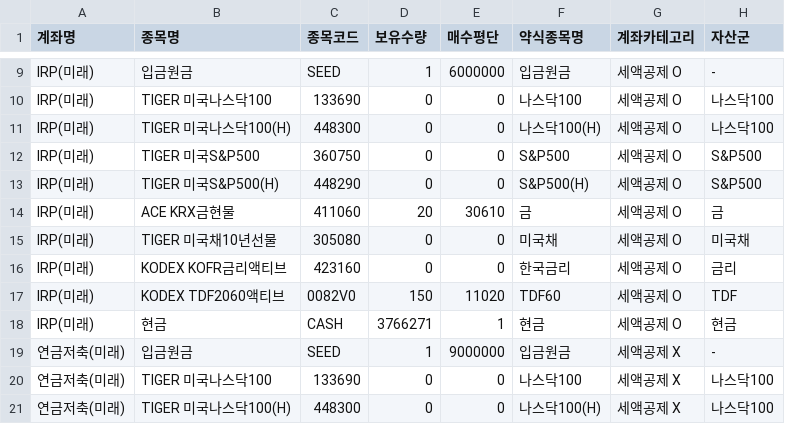
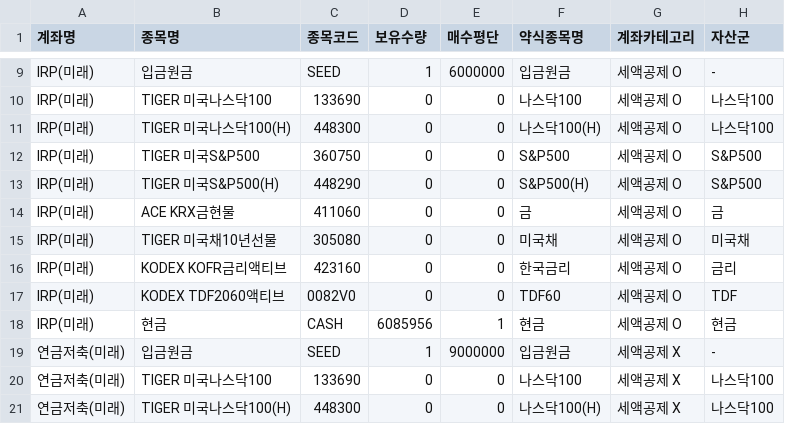
Before and after one commit to Bbakko26/my-etf-app, a CSV file: my_assets.csv, drawn as a sheet; only a part is shown, gaps mark what is left out; the diff covers the shown part only.

Commit message:
Update my_assets.csv

```diff
--- a/my_assets.csv
+++ b/my_assets.csv
@@ -13,7 +13,7 @@ IRP(미래),TIGER 미국S&P500,360750,0,0,S&P500,세액공제 O,S&P500
 IRP(미래),TIGER 미국S&P500(H) ,448290,0,0,S&P500(H),세액공제 O,S&P500
-IRP(미래),ACE KRX금현물,411060,20,30610,금,세액공제 O,금
+IRP(미래),ACE KRX금현물,411060,0,0,금,세액공제 O,금
 IRP(미래),TIGER 미국채10년선물,305080,0,0,미국채,세액공제 O,미국채
 IRP(미래),KODEX KOFR금리액티브,423160,0,0,한국금리,세액공제 O,금리
-IRP(미래),KODEX TDF2060액티브,0082V0,150,11020,TDF60,세액공제 O,TDF
-IRP(미래),현금,CASH,3766271,1,현금,세액공제 O,현금
+IRP(미래),KODEX TDF2060액티브,0082V0,0,0,TDF60,세액공제 O,TDF
+IRP(미래),현금,CASH,6085956,1,현금,세액공제 O,현금
 연금저축(미래),입금원금,SEED,1,9000000,입금원금,세액공제 X,-
```
Also changed, not shown: 1 added row, 1 removed row and 16 edited cells elsewhere in this file.
